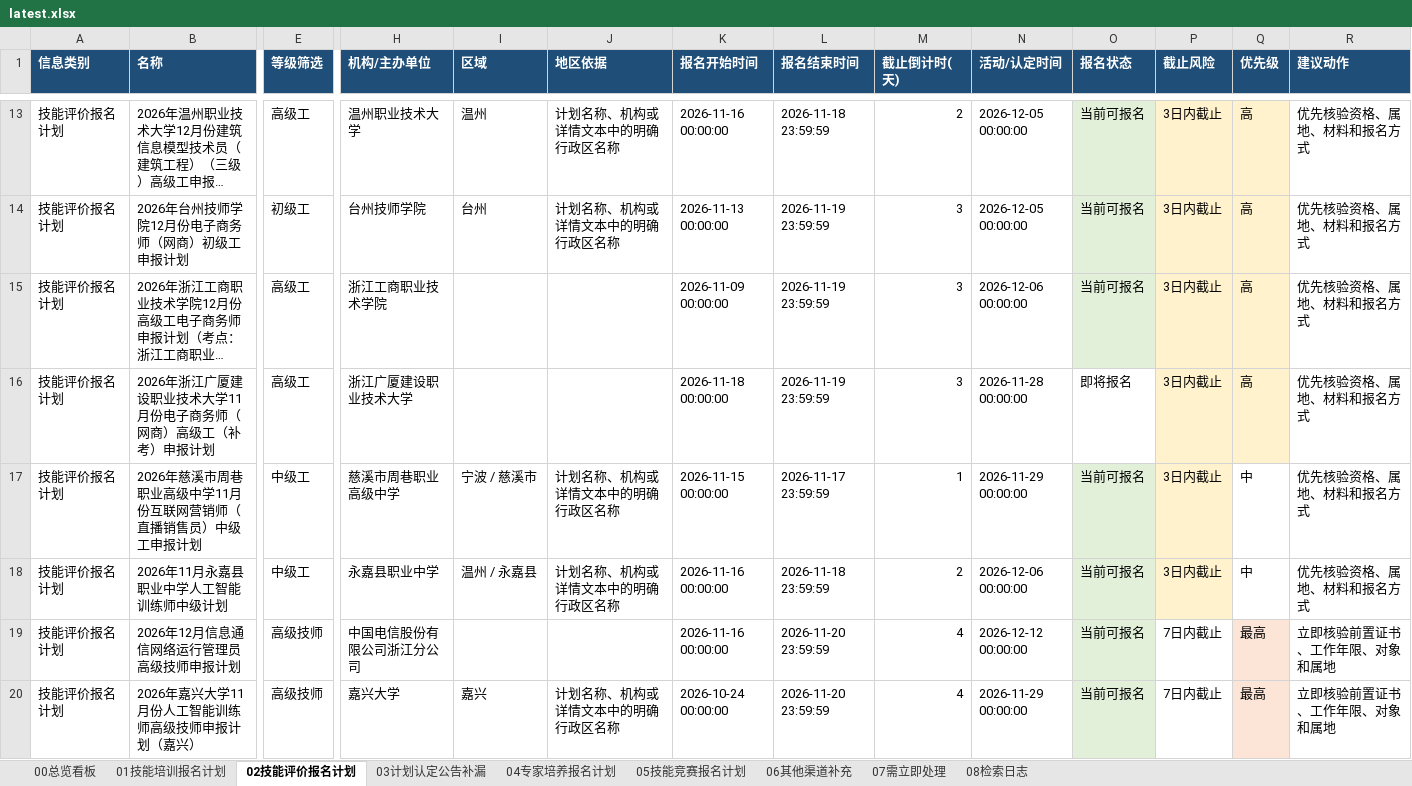
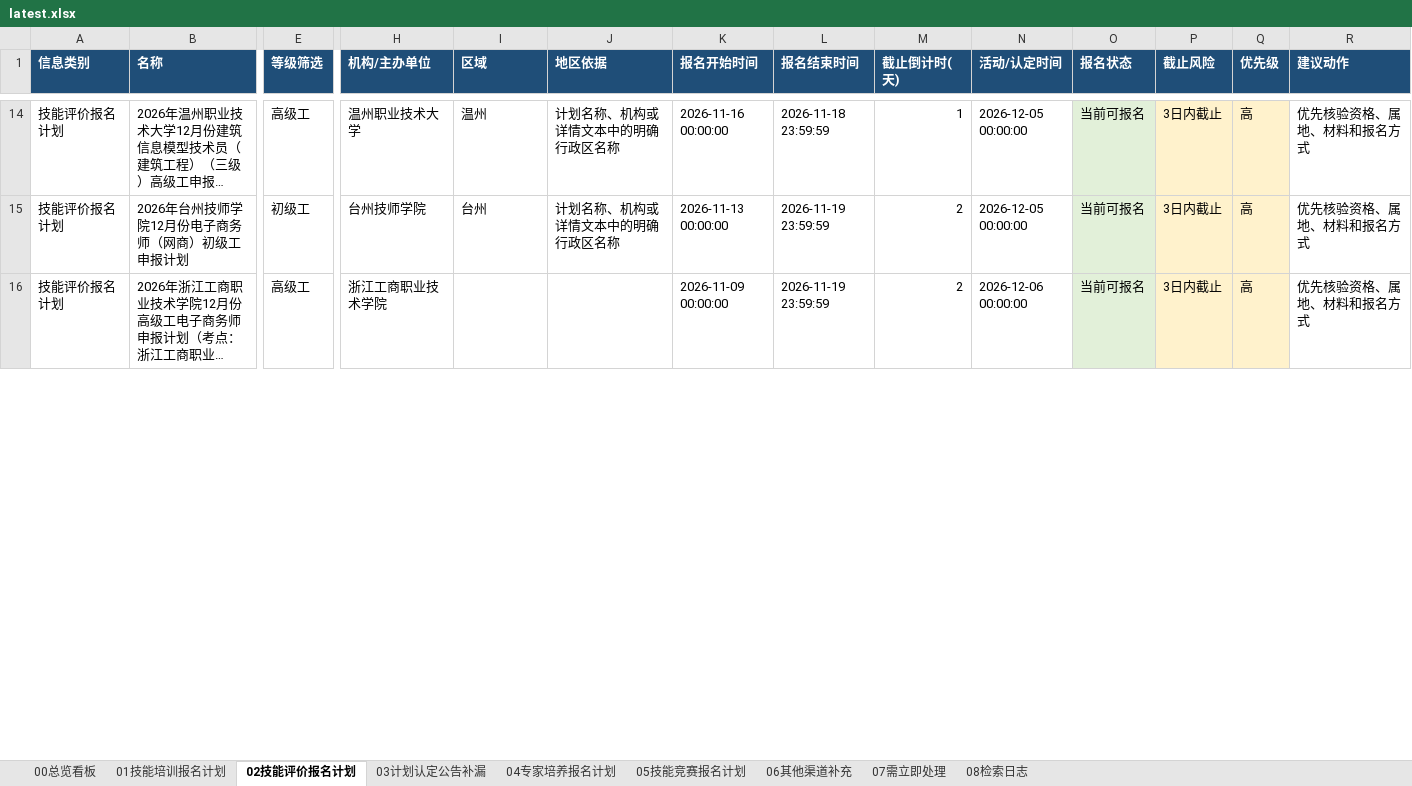
Before and after one commit to Juesann/zhejiang-skill-daily, an Excel workbook: latest.xlsx, sheet 02技能评价报名计划, drawn as a sheet; only a part is shown, gaps mark what is left out; long unchanged cells end in …; values as stored, in another font and other column widths than the file's, no borders; removed rows and columns are numbered as before the commit, all else as after; rows hold the shown columns only; the diff covers the shown part only; the diff names each change by its address in the sheet, - before the commit and + after, or states it on an @@ line.

```diff
--- a/latest.xlsx (sheet 02技能评价报名计划)
+++ b/latest.xlsx (sheet 02技能评价报名计划)
-M14 (截止倒计时(天)): 2
+M14 (截止倒计时(天)): 1
-M15:M16 (截止倒计时(天)): 3
+M15:M16 (截止倒计时(天)): 2
-row 16: 技能评价报名计划 | 2026年浙江广厦建设职业技术大学11月份电子商务师（网商）高级工（补考）申报计划 | 高级工 | 浙江广厦建设职业技术大学 |  |  | 2026-11-18 00:00:00 | 2026-11-19 23:59:59 | 3 | 2026-11-28 00:00:00 | 即将报名 | 3日内截止 | 高 | 优先核验资格、属地、材料和报名方式
-row 17: 技能评价报名计划 | 2026年慈溪市周巷职业高级中学11月份互联网营销师（直播销售员）中级工申报计划 | 中级工 | 慈溪市周巷职业高级中学 | 宁波 / 慈溪市 | 计划名称、机构或详情文本中的明确行政区名称 | 2026-11-15 00:00:00 | 2026-11-17 23:59:59 | 1 | 2026-11-29 00:00:00 | 当前可报名 | 3日内截止 | 中 | 优先核验资格、属地、材料和报名方式
-row 18: 技能评价报名计划 | 2026年11月永嘉县职业中学人工智能训练师中级计划 | 中级工 | 永嘉县职业中学 | 温州 / 永嘉县 | 计划名称、机构或详情文本中的明确行政区名称 | 2026-11-16 00:00:00 | 2026-11-18 23:59:59 | 2 | 2026-12-06 00:00:00 | 当前可报名 | 3日内截止 | 中 | 优先核验资格、属地、材料和报名方式
-row 19: 技能评价报名计划 | 2026年12月信息通信网络运行管理员高级技师申报计划 | 高级技师 | 中国电信股份有限公司浙江分公司 |  |  | 2026-11-16 00:00:00 | 2026-11-20 23:59:59 | 4 | 2026-12-12 00:00:00 | 当前可报名 | 7日内截止 | 最高 | 立即核验前置证书、工作年限、对象和属地
-row 20: 技能评价报名计划 | 2026年嘉兴大学11月份人工智能训练师高级技师申报计划（嘉兴） | 高级技师 | 嘉兴大学 | 嘉兴 | 计划名称、机构或详情文本中的明确行政区名称 | 2026-10-24 00:00:00 | 2026-11-20 23:59:59 | 4 | 2026-11-29 00:00:00 | 当前可报名 | 7日内截止 | 最高 | 立即核验前置证书、工作年限、对象和属地
```
Also changed, not shown: 27 added rows, 8 removed rows, 149 edited cells and cell formats elsewhere in this sheet, sheet 07需立即处理, sheet 01技能培训报名计划, sheet 08检索日志, sheet 05技能竞赛报名计划, sheet 00总览看板, 3 other files.
